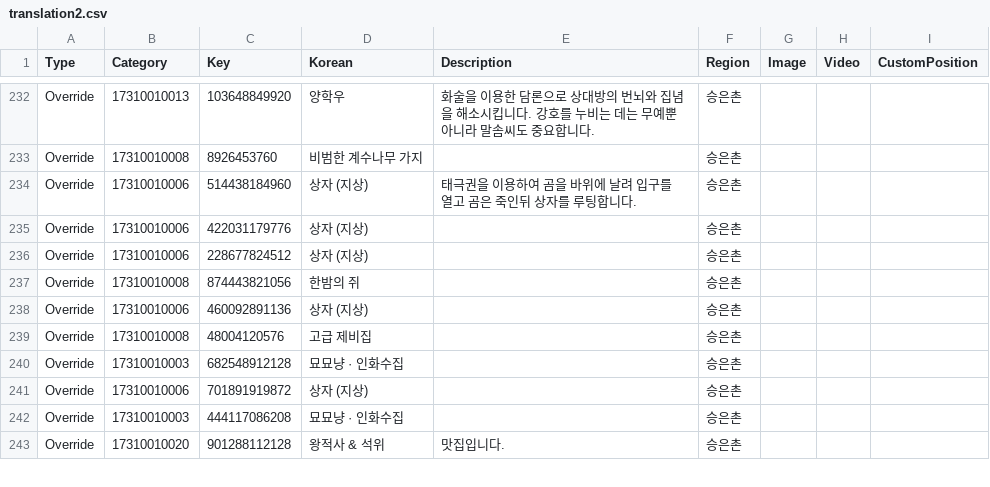
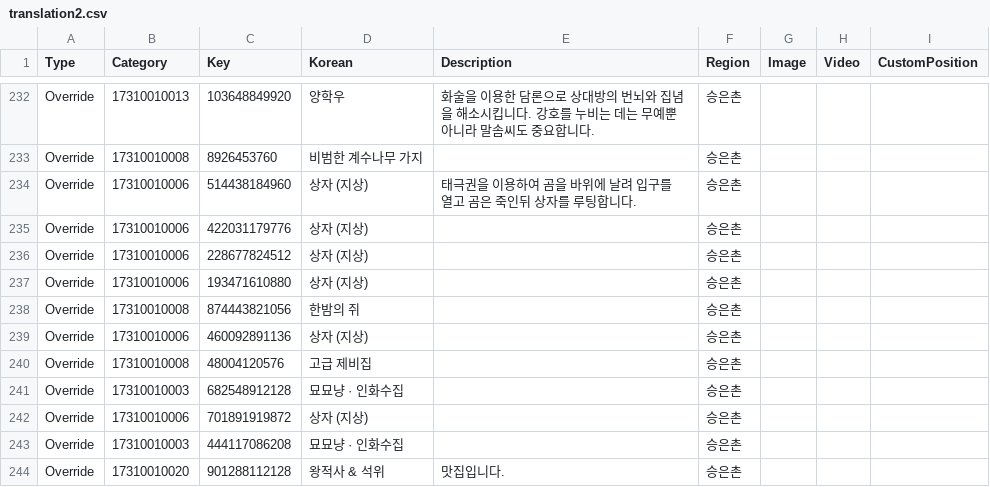
Before and after one commit to yhellos3327-eng/wwmkoreamap, a CSV file: translation2.csv, drawn as a sheet; only a part is shown, gaps mark what is left out.

```diff
--- a/translation2.csv
+++ b/translation2.csv
@@ -236,2 +236,3 @@ Override,"17310010006","422031179776","상자 (지상)"," ","승은촌"
 Override,"17310010006","228677824512","상자 (지상)"," ","승은촌"
+Override,"17310010006","193471610880","상자 (지상)"," ","승은촌"
 Override,"17310010008","874443821056","한밤의 쥐"," ","승은촌"
```
Also changed, not shown: 4 other files.
